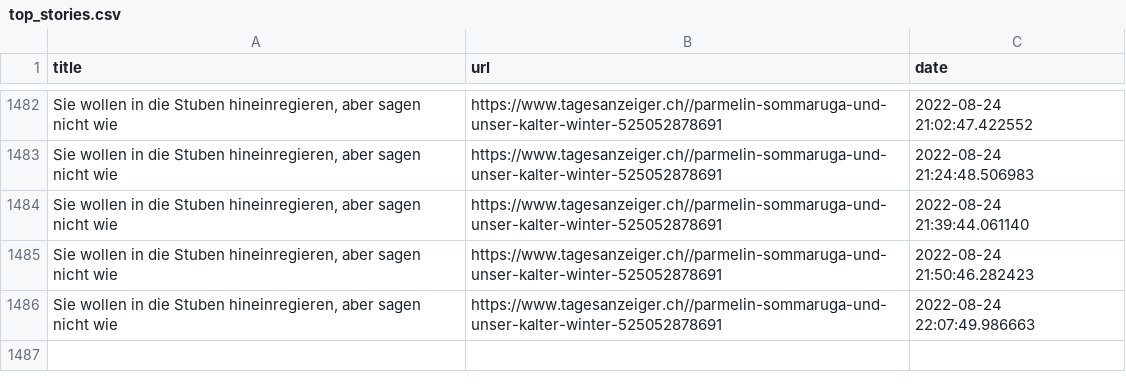
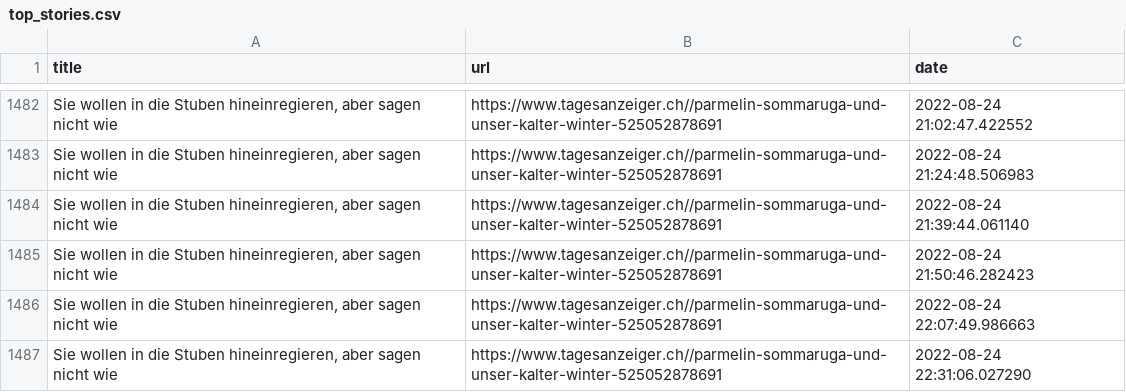
Before and after one commit to ErichBuergler/automatic-scraper2, a CSV file: top_stories.csv, drawn as a sheet; only a part is shown, gaps mark what is left out; the diff names each change by its address in the sheet, - before the commit and + after, or states it on an @@ line.

```diff
--- a/top_stories.csv
+++ b/top_stories.csv
+row 1487: Sie wollen in die Stuben hineinregieren, aber sagen nicht wie | https://www.tagesanzeiger.ch//parmelin-sommaruga-und-unser-kalter-winter-525052878691 | 2022-08-24 22:31:06.027290
```
